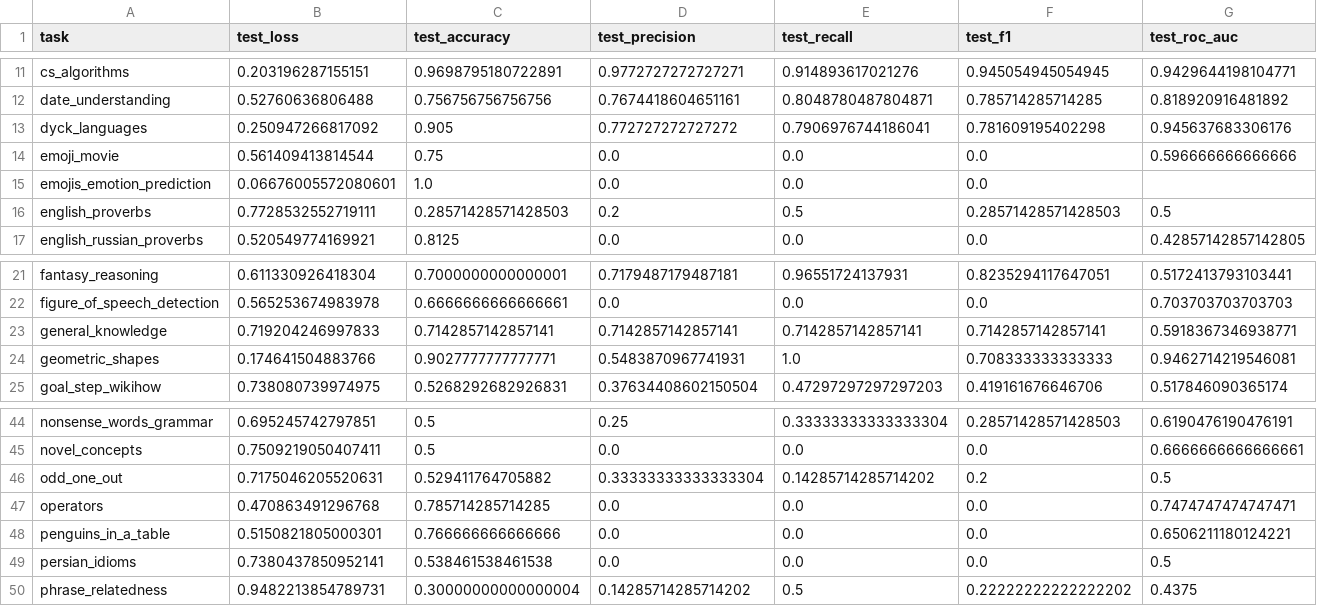
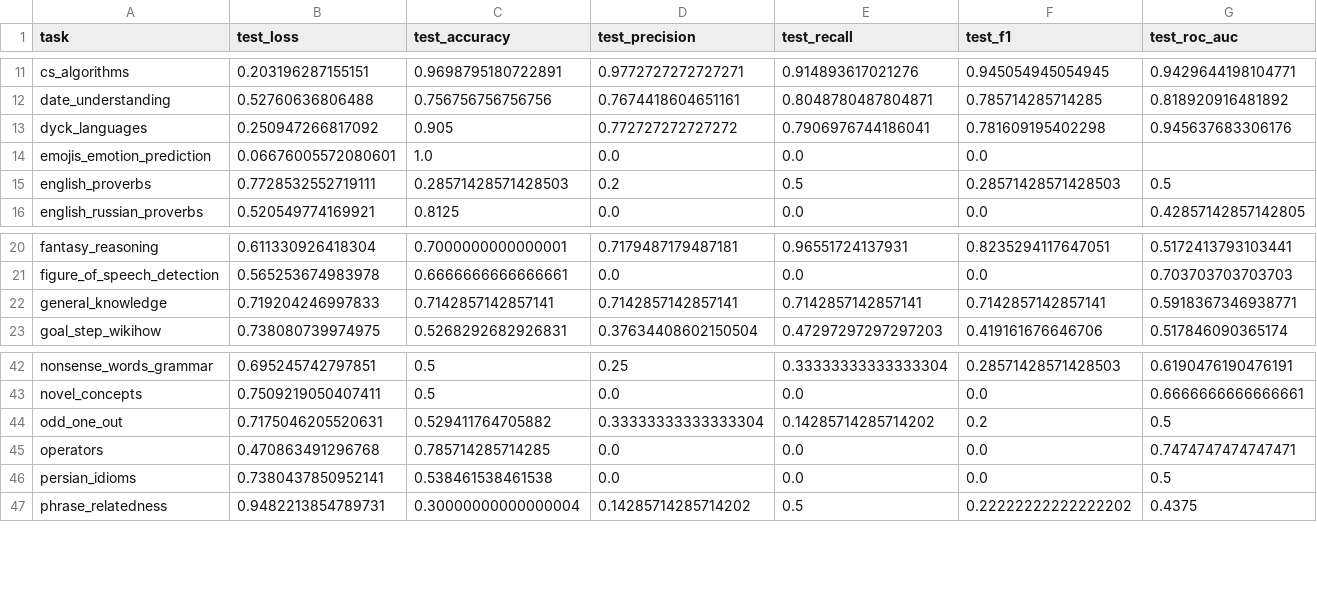
Before and after one commit to wschella/lass, a CSV file: artifacts/csv-results-new/q5population/deberta-base_bs32_0sh_pop_instance-split-07201239/finetuned/metrics.csv, drawn as a sheet; only a part is shown, gaps mark what is left out; rows hold the shown columns only; the diff names each change by its address in the sheet, - before the commit and + after, or states it on an @@ line.

```diff
--- a/artifacts/csv-results-new/q5population/deberta-base_bs32_0sh_pop_instance-split-07201239/finetuned/metrics.csv
+++ b/artifacts/csv-results-new/q5population/deberta-base_bs32_0sh_pop_instance-split-07201239/finetuned/metrics.csv
-row 14: emoji_movie | 0.561409413814544 | 0.75 | 0.0 | 0.0 | 0.0 | 0.596666666666666
-row 24: geometric_shapes | 0.174641504883766 | 0.9027777777777771 | 0.5483870967741931 | 1.0 | 0.708333333333333 | 0.9462714219546081
-row 48: penguins_in_a_table | 0.5150821805000301 | 0.766666666666666 | 0.0 | 0.0 | 0.0 | 0.6506211180124221
```
Also changed, not shown: artifacts/csv-results-new/q1indistribution/deberta-base_bs32_3sh_instance-split-07161413/metrics.csv, artifacts/csv-results-new/q4multitask/deberta-base_bs32_0sh_instance-split-07231725/metrics.csv, 9 other files.
